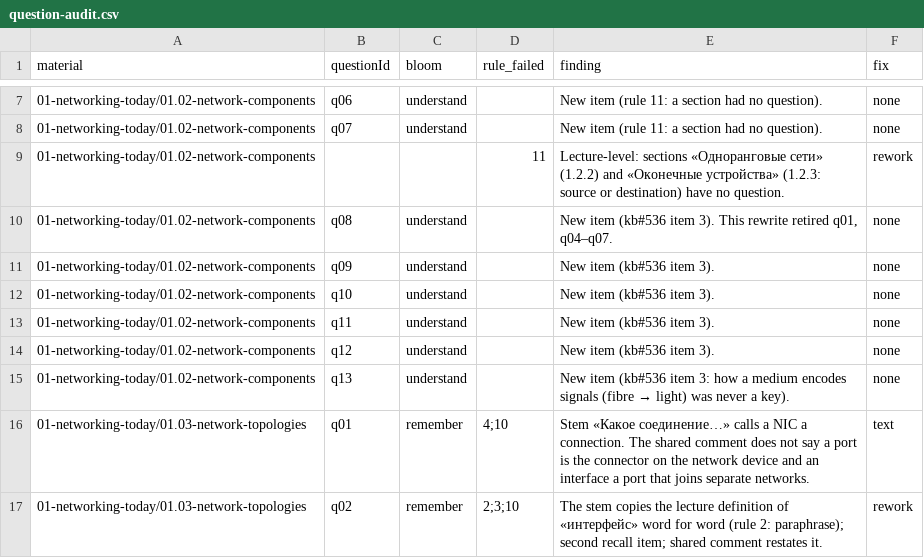
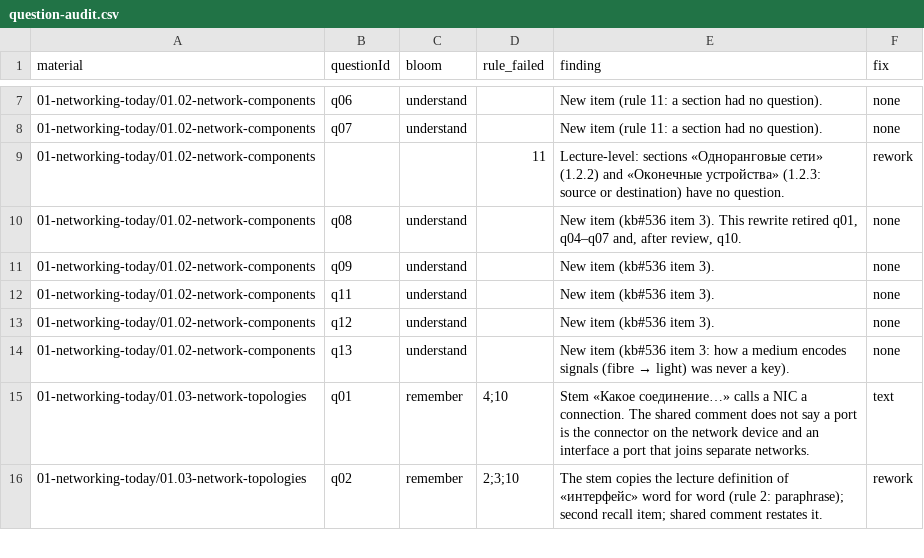
Before and after one commit to nsalab-tmn/learn-ccna1, a CSV file: audit/question-audit.csv, drawn as a sheet; only a part is shown, gaps mark what is left out.

```diff
--- a/audit/question-audit.csv
+++ b/audit/question-audit.csv
@@ -9,5 +9,4 @@ material,questionId,bloom,rule_failed,finding,fix
 01-networking-today/01.02-network-components,,,11,Lecture-level: sections «Одноранговые сети» (1.2.2) and «Оконечные устройства» (1.2.3: source or destination) have no question.,rework
-01-networking-today/01.02-network-components,q08,understand,,"New item (kb#536 item 3). This rewrite retired q01, q04–q07.",none
+01-networking-today/01.02-network-components,q08,understand,,"New item (kb#536 item 3). This rewrite retired q01, q04–q07 and, after review, q10.",none
 01-networking-today/01.02-network-components,q09,understand,,"New item (kb#536 item 3).",none
-01-networking-today/01.02-network-components,q10,understand,,"New item (kb#536 item 3).",none
 01-networking-today/01.02-network-components,q11,understand,,"New item (kb#536 item 3).",none
```
Also changed, not shown: 4 other files.
